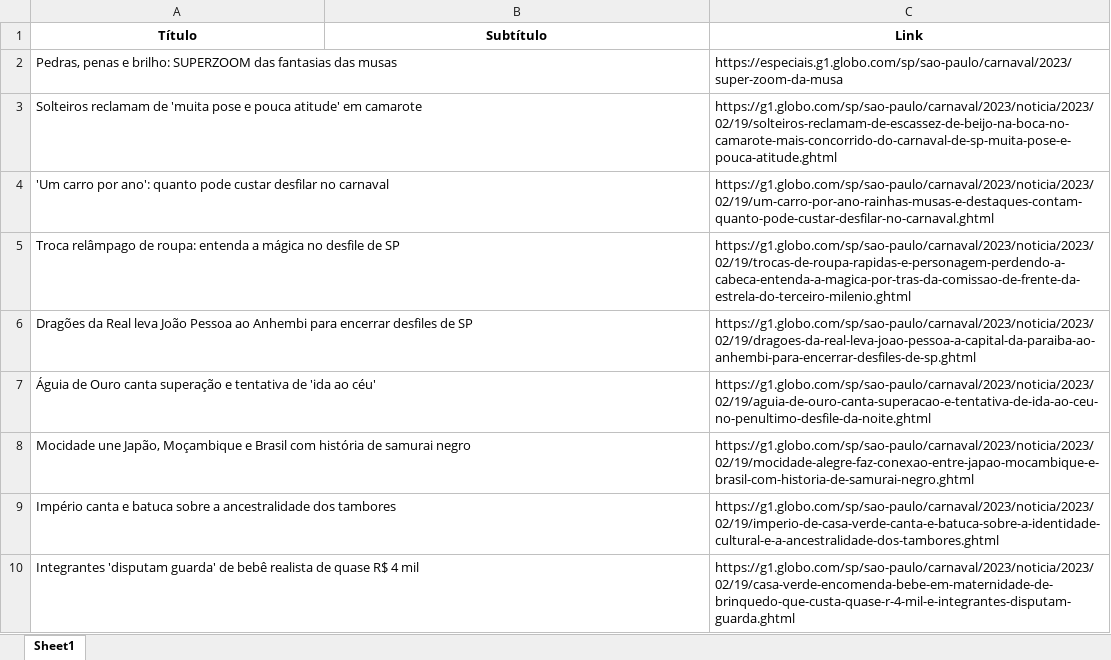
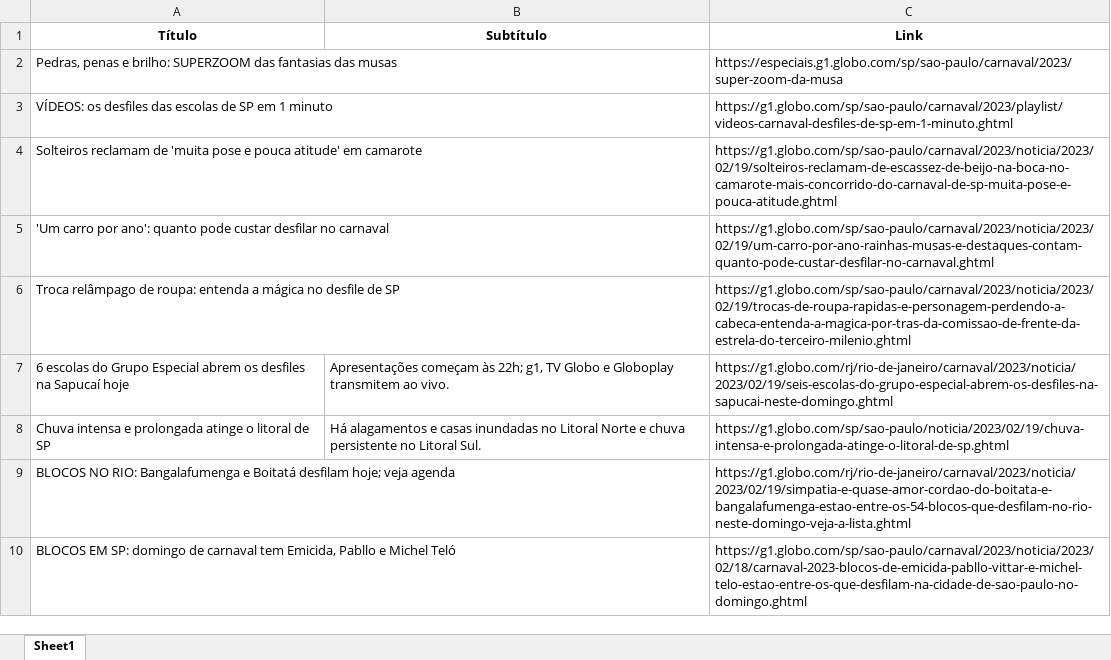
Before and after one commit to guiworldtv2/testeando-publico, an Excel workbook: noticias.xlsx, sheet Sheet1, drawn as a sheet; values as stored, in another font and other column widths than the file's, no borders; removed rows and columns are numbered as before the commit, all else as after; the diff names each change by its address in the sheet, - before the commit and + after, or states it on an @@ line.

```diff
--- a/noticias.xlsx (sheet Sheet1)
+++ b/noticias.xlsx (sheet Sheet1)
+row 3: VÍDEOS: os desfiles das escolas de SP em 1 minuto |  | https://g1.globo.com/sp/sao-paulo/carnaval/2023/playlist/videos-carnaval-desfiles-de-sp-em-1-minuto.ghtml
-row 6: Dragões da Real leva João Pessoa ao Anhembi para encerrar desfiles de SP |  | https://g1.globo.com/sp/sao-paulo/carnaval/2023/noticia/2023/02/19/dragoes-da-real-leva-joao-pessoa-a-capital-da-paraiba-ao-anhembi-para-encerrar-desfiles-de-sp.ghtml
-row 7: Águia de Ouro canta superação e tentativa de 'ida ao céu' |  | https://g1.globo.com/sp/sao-paulo/carnaval/2023/noticia/2023/02/19/aguia-de-ouro-canta-superacao-e-tentativa-de-ida-ao-ceu-no-penultimo-desfile-da-noite.ghtml
-row 8: Mocidade une Japão, Moçambique e Brasil com história de samurai negro |  | https://g1.globo.com/sp/sao-paulo/carnaval/2023/noticia/2023/02/19/mocidade-alegre-faz-conexao-entre-japao-mocambique-e-brasil-com-historia-de-samurai-negro.ghtml
-row 9: Império canta e batuca sobre a ancestralidade dos tambores |  | https://g1.globo.com/sp/sao-paulo/carnaval/2023/noticia/2023/02/19/imperio-de-casa-verde-canta-e-batuca-sobre-a-identidade-cultural-e-a-ancestralidade-dos-tambores.ghtml
-row 10: Integrantes 'disputam guarda' de bebê realista de quase R$ 4 mil |  | https://g1.globo.com/sp/sao-paulo/carnaval/2023/noticia/2023/02/19/casa-verde-encomenda-bebe-em-maternidade-de-brinquedo-que-custa-quase-r-4-mil-e-integrantes-disputam-guarda.ghtml
+row 7: 6 escolas do Grupo Especial abrem os desfiles na Sapucaí hoje | Apresentações começam às 22h; g1, TV Globo e Globoplay transmitem ao vivo. | https://g1.globo.com/rj/rio-de-janeiro/carnaval/2023/noticia/2023/02/19/seis-escolas-do-grupo-especial-abrem-os-desfiles-na-sapucai-neste-domingo.ghtml
+row 8: Chuva intensa e prolongada atinge o litoral de SP | Há alagamentos e casas inundadas no Litoral Norte e chuva persistente no Litoral Sul. | https://g1.globo.com/sp/sao-paulo/noticia/2023/02/19/chuva-intensa-e-prolongada-atinge-o-litoral-de-sp.ghtml
+row 9: BLOCOS NO RIO: Bangalafumenga e Boitatá desfilam hoje; veja agenda |  | https://g1.globo.com/rj/rio-de-janeiro/carnaval/2023/noticia/2023/02/19/simpatia-e-quase-amor-cordao-do-boitata-e-bangalafumenga-estao-entre-os-54-blocos-que-desfilam-no-rio-neste-domingo-veja-a-lista.ghtml
+row 10: BLOCOS EM SP: domingo de carnaval tem Emicida, Pabllo e Michel Teló |  | https://g1.globo.com/sp/sao-paulo/carnaval/2023/noticia/2023/02/18/carnaval-2023-blocos-de-emicida-pabllo-vittar-e-michel-telo-estao-entre-os-que-desfilam-na-cidade-de-sao-paulo-no-domingo.ghtml
```
